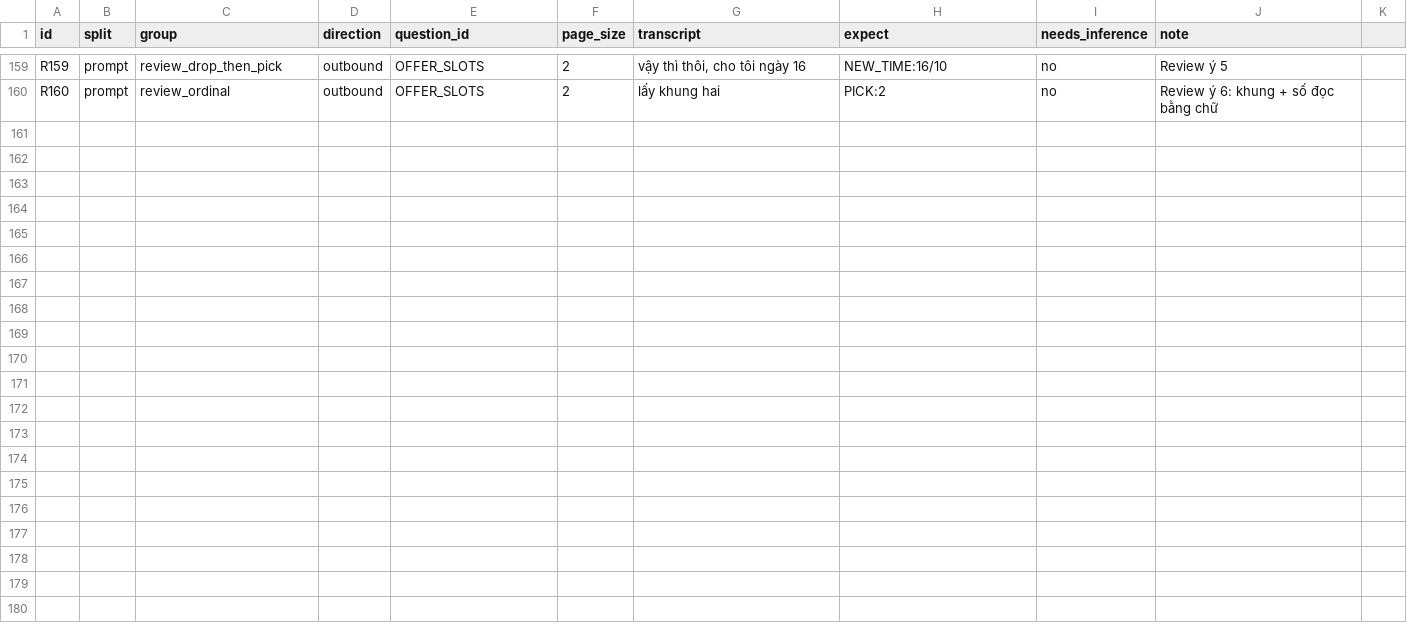
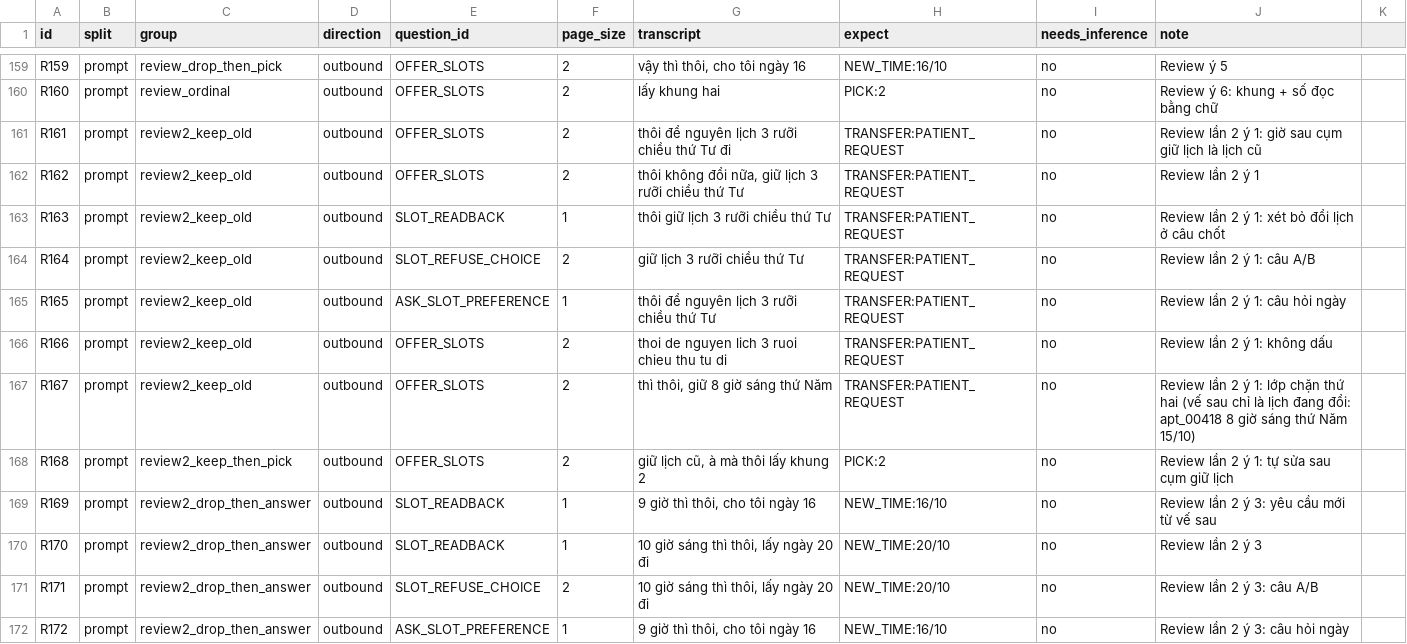
Before and after one commit to DuongXD-27/clinic-voice-agent, a CSV file: eval/reschedule/cases.csv, drawn as a sheet; only a part is shown, gaps mark what is left out; the diff names each change by its address in the sheet, - before the commit and + after, or states it on an @@ line.

```diff
--- a/eval/reschedule/cases.csv
+++ b/eval/reschedule/cases.csv
+row 161: R161 | prompt | review2_keep_old | outbound | OFFER_SLOTS | 2 | thôi để nguyên lịch 3 rưỡi chiều thứ Tư đi | TRANSFER:PATIENT_REQUEST | no | Review lần 2 ý 1: giờ sau cụm giữ lịch là lịch cũ
+row 162: R162 | prompt | review2_keep_old | outbound | OFFER_SLOTS | 2 | thôi không đổi nữa, giữ lịch 3 rưỡi chiều thứ Tư | TRANSFER:PATIENT_REQUEST | no | Review lần 2 ý 1
+row 163: R163 | prompt | review2_keep_old | outbound | SLOT_READBACK | 1 | thôi giữ lịch 3 rưỡi chiều thứ Tư | TRANSFER:PATIENT_REQUEST | no | Review lần 2 ý 1: xét bỏ đổi lịch ở câu chốt
+row 164: R164 | prompt | review2_keep_old | outbound | SLOT_REFUSE_CHOICE | 2 | giữ lịch 3 rưỡi chiều thứ Tư | TRANSFER:PATIENT_REQUEST | no | Review lần 2 ý 1: câu A/B
+row 165: R165 | prompt | review2_keep_old | outbound | ASK_SLOT_PREFERENCE | 1 | thôi để nguyên lịch 3 rưỡi chiều thứ Tư | TRANSFER:PATIENT_REQUEST | no | Review lần 2 ý 1: câu hỏi ngày
+row 166: R166 | prompt | review2_keep_old | outbound | OFFER_SLOTS | 2 | thoi de nguyen lich 3 ruoi chieu thu tu di | TRANSFER:PATIENT_REQUEST | no | Review lần 2 ý 1: không dấu
+row 167: R167 | prompt | review2_keep_old | outbound | OFFER_SLOTS | 2 | thì thôi, giữ 8 giờ sáng thứ Năm | TRANSFER:PATIENT_REQUEST | no | Review lần 2 ý 1: lớp chặn thứ hai (vế sau chỉ là lịch đang đổi: apt_00418 8 giờ sáng thứ Năm 15/10)
+row 168: R168 | prompt | review2_keep_then_pick | outbound | OFFER_SLOTS | 2 | giữ lịch cũ, à mà thôi lấy khung 2 | PICK:2 | no | Review lần 2 ý 1: tự sửa sau cụm giữ lịch
+row 169: R169 | prompt | review2_drop_then_answer | outbound | SLOT_READBACK | 1 | 9 giờ thì thôi, cho tôi ngày 16 | NEW_TIME:16/10 | no | Review lần 2 ý 3: yêu cầu mới từ vế sau
+row 170: R170 | prompt | review2_drop_then_answer | outbound | SLOT_READBACK | 1 | 10 giờ sáng thì thôi, lấy ngày 20 đi | NEW_TIME:20/10 | no | Review lần 2 ý 3
+row 171: R171 | prompt | review2_drop_then_answer | outbound | SLOT_REFUSE_CHOICE | 2 | 10 giờ sáng thì thôi, lấy ngày 20 đi | NEW_TIME:20/10 | no | Review lần 2 ý 3: câu A/B
+row 172: R172 | prompt | review2_drop_then_answer | outbound | ASK_SLOT_PREFERENCE | 1 | 9 giờ thì thôi, cho tôi ngày 16 | NEW_TIME:16/10 | no | Review lần 2 ý 3: câu hỏi ngày
```
Also changed, not shown: eval/confirm/cases.csv, 18 other files.
